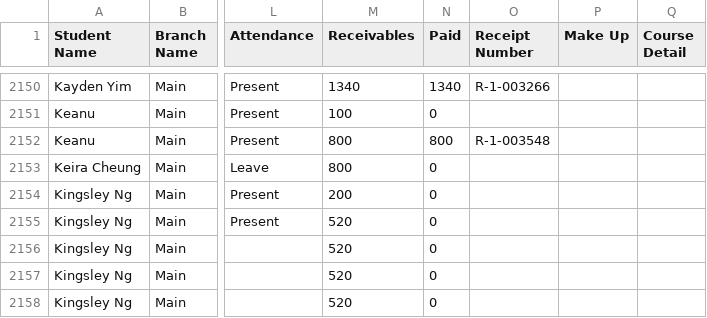
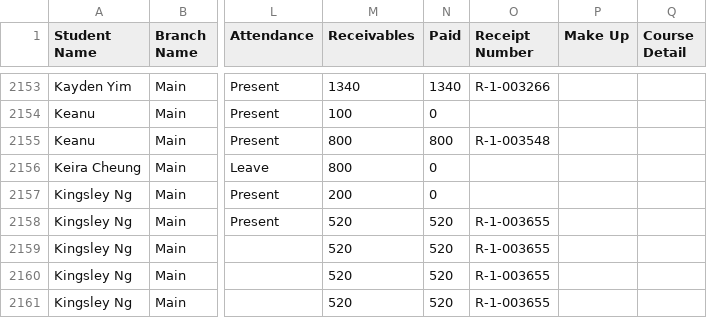
Before and after one commit to Encode-Varian/encode-dashboard, a CSV file: src/data/schooltracs/Enrollment-2026.csv, drawn as a sheet; only a part is shown, gaps mark what is left out; addresses are those after the commit; the diff covers the shown part only; the diff names each change by its address in the sheet, - before the commit and + after, or states it on an @@ line.

```diff
--- a/src/data/schooltracs/Enrollment-2026.csv
+++ b/src/data/schooltracs/Enrollment-2026.csv
-N2158:N2161 (Paid): 0
+N2158:N2161 (Paid): 520
-O2158:O2161 (Receipt Number): (empty)
+O2158:O2161 (Receipt Number): R-1-003655
```
Also changed, not shown: 4 added rows, 4 removed rows and 74 edited cells elsewhere in this file.
